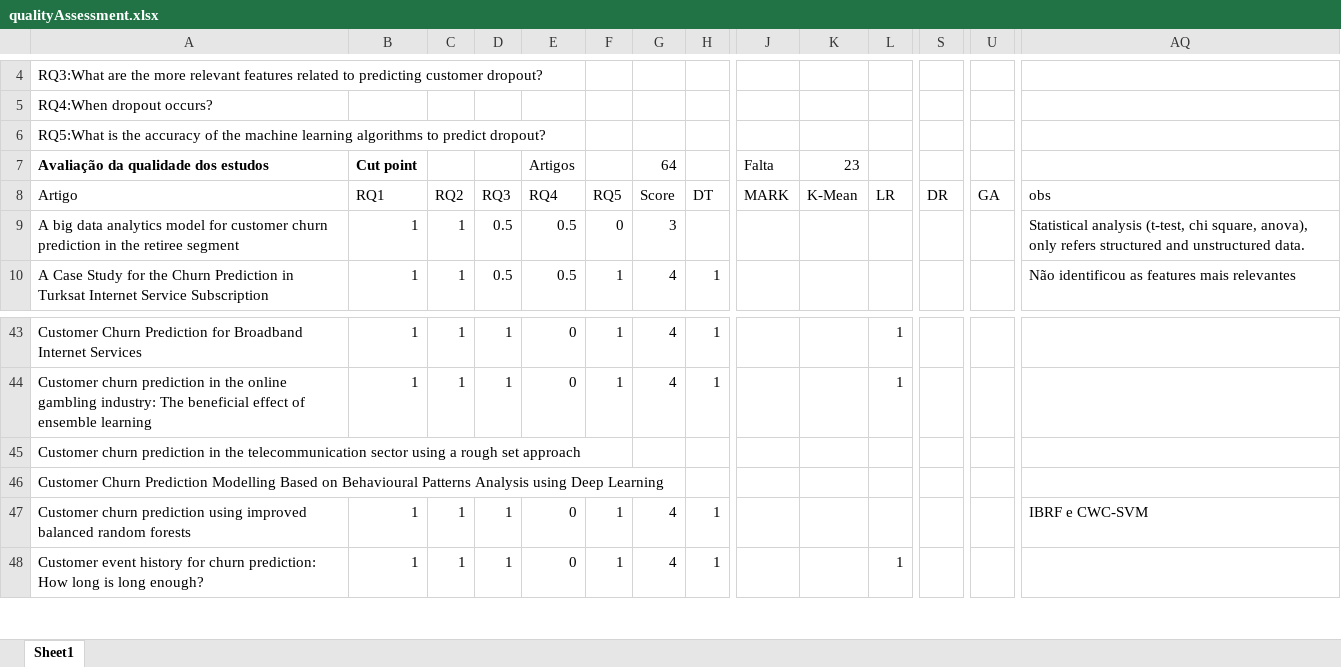
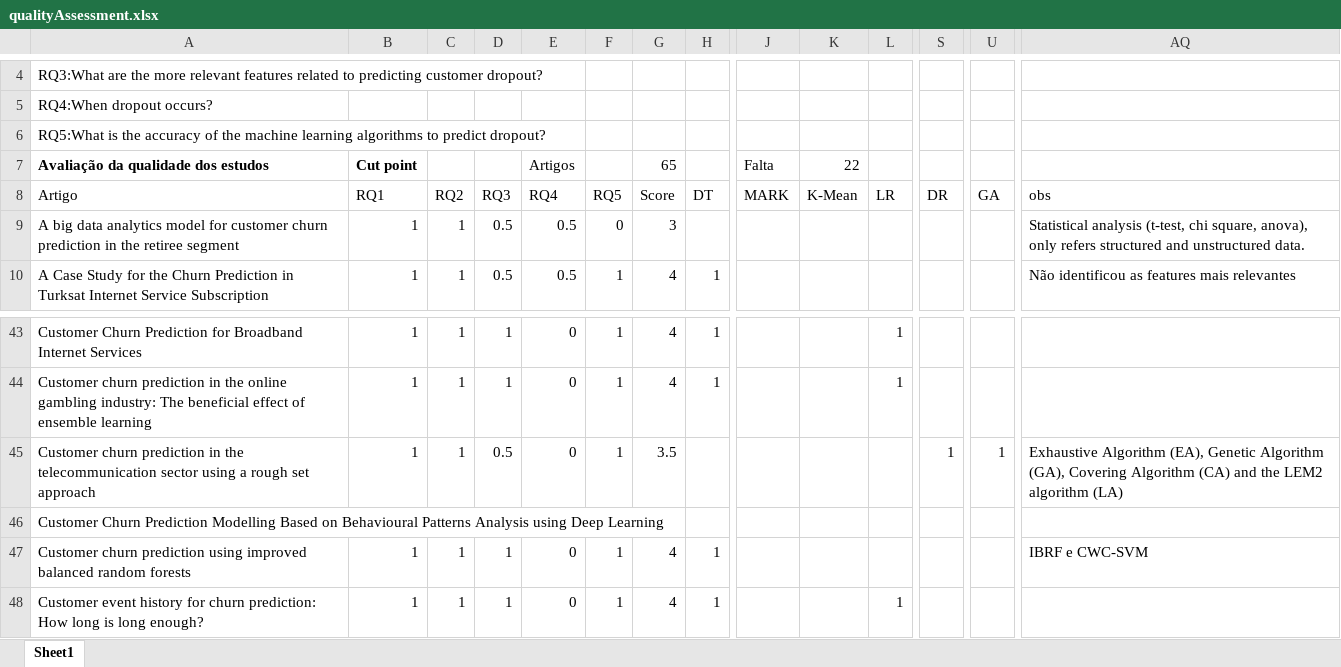
Before and after one commit to pesobreiro/SLRDropout, an Excel workbook: analysis/qualitativeAnalysis/qualityAssessment.xlsx, sheet Sheet1, drawn as a sheet; only a part is shown, gaps mark what is left out; values as stored, in another font and other column widths than the file's, no borders; charts and pictures not drawn; the diff names each change by its address in the sheet, - before the commit and + after, or states it on an @@ line.

```diff
--- a/analysis/qualitativeAnalysis/qualityAssessment.xlsx (sheet Sheet1)
+++ b/analysis/qualitativeAnalysis/qualityAssessment.xlsx (sheet Sheet1)
-G7: 64
+G7: 65
-K7: 23
+K7: 22
-B45: (empty)
+B45: 1
-C45: (empty)
+C45: 1
-D45: (empty)
+D45: 0.5
-E45: (empty)
+E45: 0
-F45: (empty)
+F45: 1
-G45: (empty)
+G45: 3.5
-S45: (empty)
+S45: 1
-U45: (empty)
+U45: 1
-AQ45: (empty)
+AQ45: Exhaustive Algorithm (EA), Genetic Algorithm (GA), Covering Algorithm (CA) and the LEM2 algorithm (LA)
```
Also changed, not shown: 1 other file.
